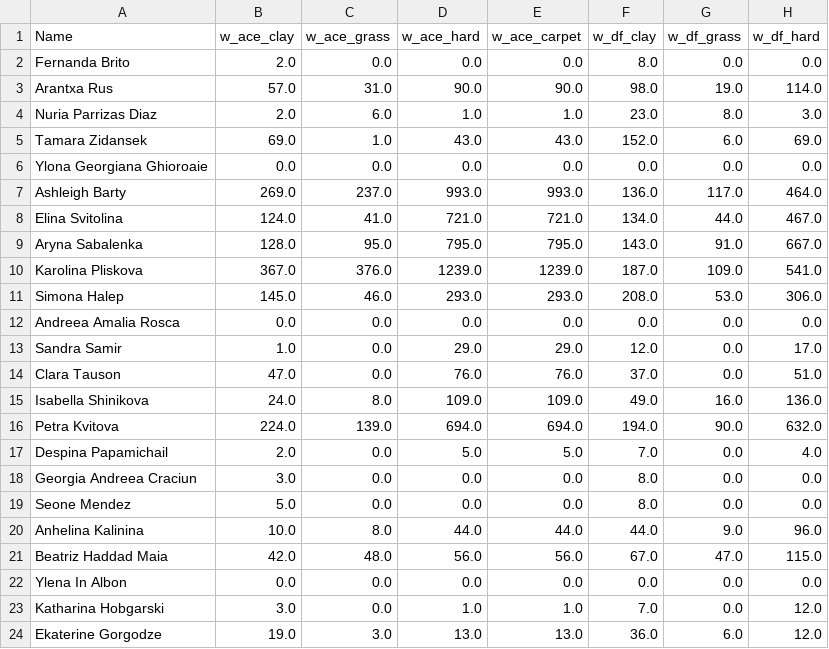
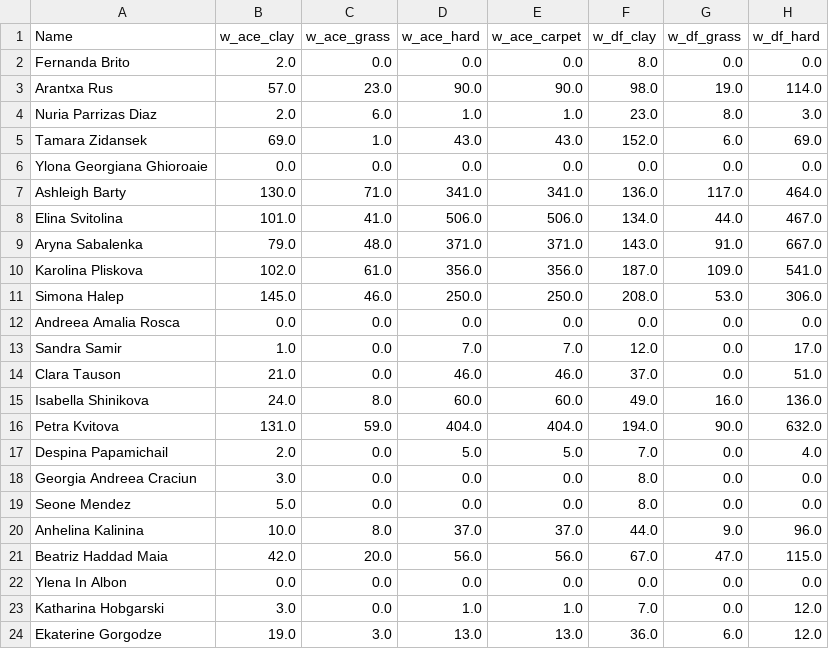
Before and after one commit to WilliamSimoni/Tennis-Matches-Data-mining, a CSV file: data/integrations/female_winners_stats_top.csv, drawn as a sheet; only a part is shown; the diff covers the shown part only; the diff names each change by its address in the sheet, - before the commit and + after, or states it on an @@ line.

```diff
--- a/data/integrations/female_winners_stats_top.csv
+++ b/data/integrations/female_winners_stats_top.csv
-C3 (w_ace_grass): 31.0
+C3 (w_ace_grass): 23.0
-B7 (w_ace_clay): 269.0
+B7 (w_ace_clay): 130.0
-C7 (w_ace_grass): 237.0
+C7 (w_ace_grass): 71.0
-D7 (w_ace_hard): 993.0
+D7 (w_ace_hard): 341.0
-E7 (w_ace_carpet): 993.0
+E7 (w_ace_carpet): 341.0
-B8 (w_ace_clay): 124.0
+B8 (w_ace_clay): 101.0
-D8 (w_ace_hard): 721.0
+D8 (w_ace_hard): 506.0
-E8 (w_ace_carpet): 721.0
+E8 (w_ace_carpet): 506.0
-B9 (w_ace_clay): 128.0
+B9 (w_ace_clay): 79.0
-C9 (w_ace_grass): 95.0
+C9 (w_ace_grass): 48.0
-D9 (w_ace_hard): 795.0
+D9 (w_ace_hard): 371.0
-E9 (w_ace_carpet): 795.0
+E9 (w_ace_carpet): 371.0
-B10 (w_ace_clay): 367.0
+B10 (w_ace_clay): 102.0
-C10 (w_ace_grass): 376.0
+C10 (w_ace_grass): 61.0
-D10 (w_ace_hard): 1239.0
+D10 (w_ace_hard): 356.0
-E10 (w_ace_carpet): 1239.0
+E10 (w_ace_carpet): 356.0
-D11 (w_ace_hard): 293.0
+D11 (w_ace_hard): 250.0
-E11 (w_ace_carpet): 293.0
+E11 (w_ace_carpet): 250.0
-D13 (w_ace_hard): 29.0
+D13 (w_ace_hard): 7.0
-E13 (w_ace_carpet): 29.0
+E13 (w_ace_carpet): 7.0
-B14 (w_ace_clay): 47.0
+B14 (w_ace_clay): 21.0
-D14 (w_ace_hard): 76.0
+D14 (w_ace_hard): 46.0
-E14 (w_ace_carpet): 76.0
+E14 (w_ace_carpet): 46.0
-D15 (w_ace_hard): 109.0
+D15 (w_ace_hard): 60.0
-E15 (w_ace_carpet): 109.0
+E15 (w_ace_carpet): 60.0
-B16 (w_ace_clay): 224.0
+B16 (w_ace_clay): 131.0
-C16 (w_ace_grass): 139.0
+C16 (w_ace_grass): 59.0
-D16 (w_ace_hard): 694.0
+D16 (w_ace_hard): 404.0
-E16 (w_ace_carpet): 694.0
+E16 (w_ace_carpet): 404.0
-D20 (w_ace_hard): 44.0
+D20 (w_ace_hard): 37.0
-E20 (w_ace_carpet): 44.0
+E20 (w_ace_carpet): 37.0
-C21 (w_ace_grass): 48.0
+C21 (w_ace_grass): 20.0
```
Also changed, not shown: 46 edited cells elsewhere in this file, data/integrations/male_winners_stats_top.csv, data/integrations/matches_male_players.csv, 8 other files.
